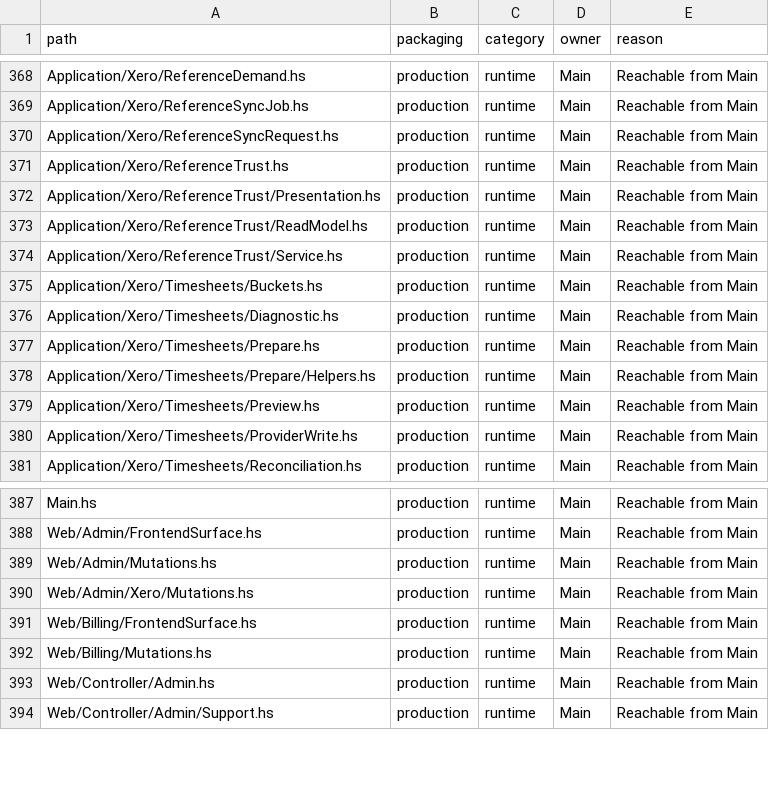
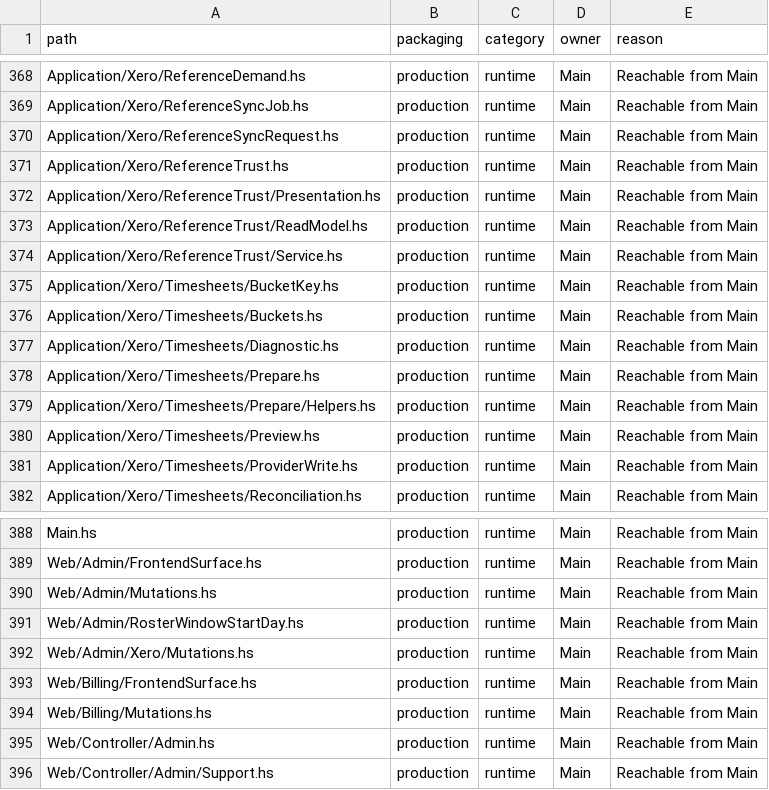
Before and after one commit to BeaudanBrown/ihp-roster, a TSV file: Config/nix/production-module-inventory.tsv, drawn as a sheet; only a part is shown, gaps mark what is left out; the diff names each change by its address in the sheet, - before the commit and + after, or states it on an @@ line.

Commit message:
Prove date-native roster rollout readiness (#373)

```diff
--- a/Config/nix/production-module-inventory.tsv
+++ b/Config/nix/production-module-inventory.tsv
+row 375: Application/Xero/Timesheets/BucketKey.hs | production | runtime | Main | Reachable from Main
+row 391: Web/Admin/RosterWindowStartDay.hs | production | runtime | Main | Reachable from Main
```
Also changed, not shown: 9 other files.
